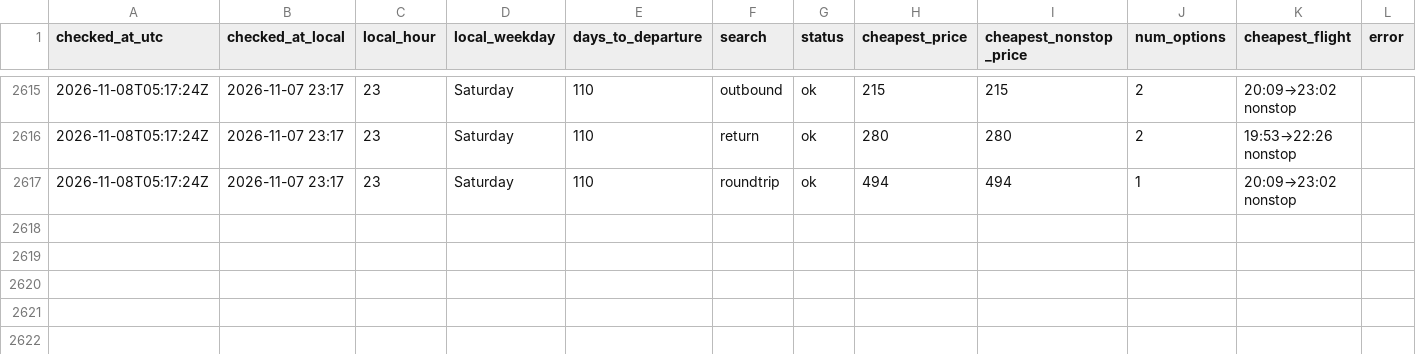
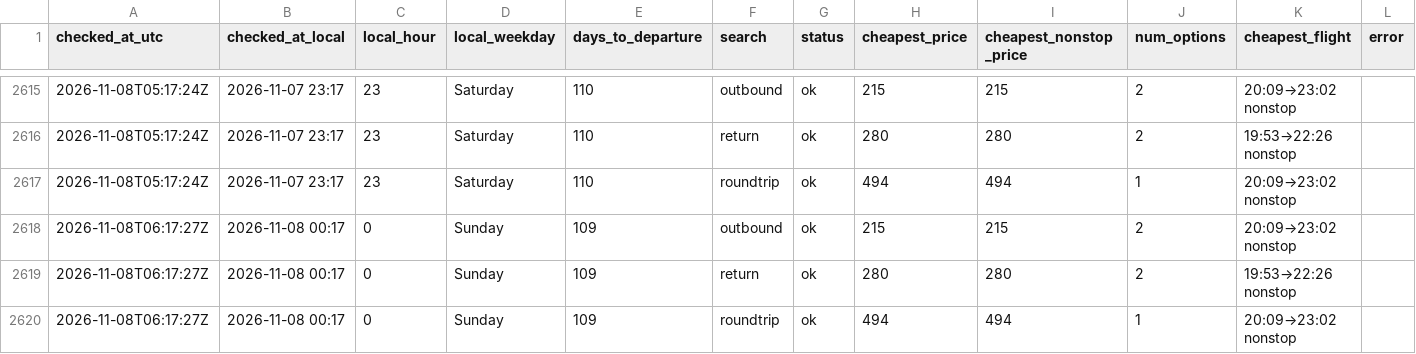
Before and after one commit to tommyjoppich/flighttracker, a CSV file: data/prices.csv, drawn as a sheet; only a part is shown, gaps mark what is left out; the diff names each change by its address in the sheet, - before the commit and + after, or states it on an @@ line.

```diff
--- a/data/prices.csv
+++ b/data/prices.csv
+row 2618: 2026-11-08T06:17:27Z | 2026-11-08 00:17 | 0 | Sunday | 109 | outbound | ok | 215 | 215 | 2 | 20:09→23:02 nonstop
+row 2619: 2026-11-08T06:17:27Z | 2026-11-08 00:17 | 0 | Sunday | 109 | return | ok | 280 | 280 | 2 | 19:53→22:26 nonstop
+row 2620: 2026-11-08T06:17:27Z | 2026-11-08 00:17 | 0 | Sunday | 109 | roundtrip | ok | 494 | 494 | 1 | 20:09→23:02 nonstop
```
Also changed, not shown: data/options.csv, 5 other files.
